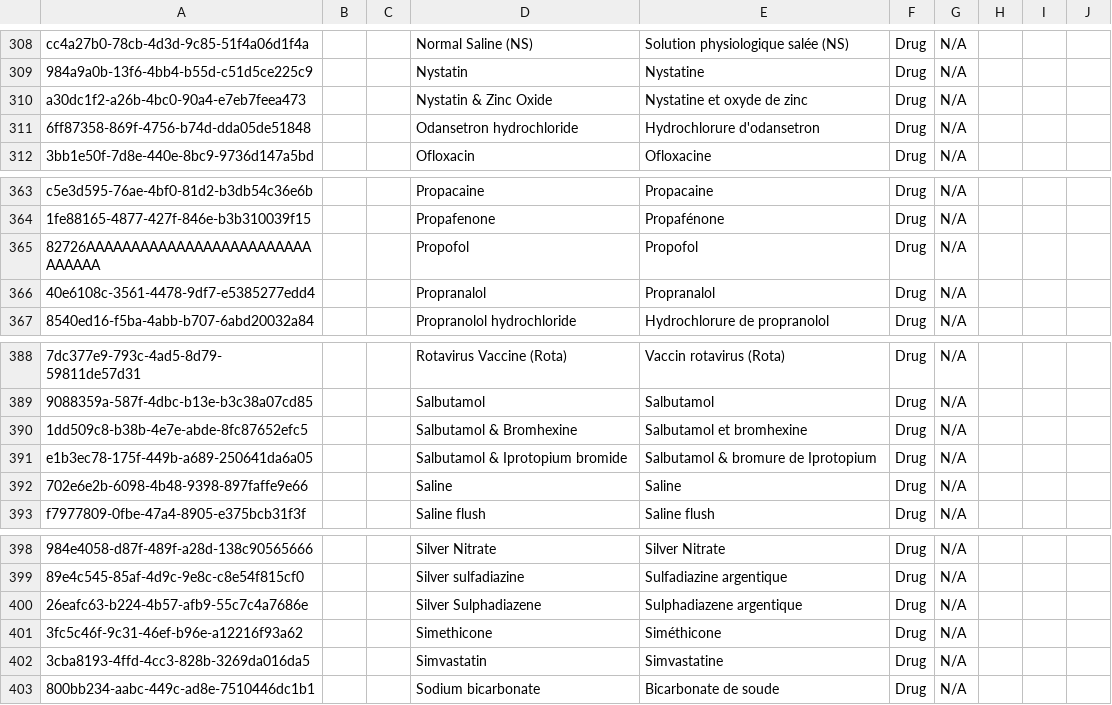
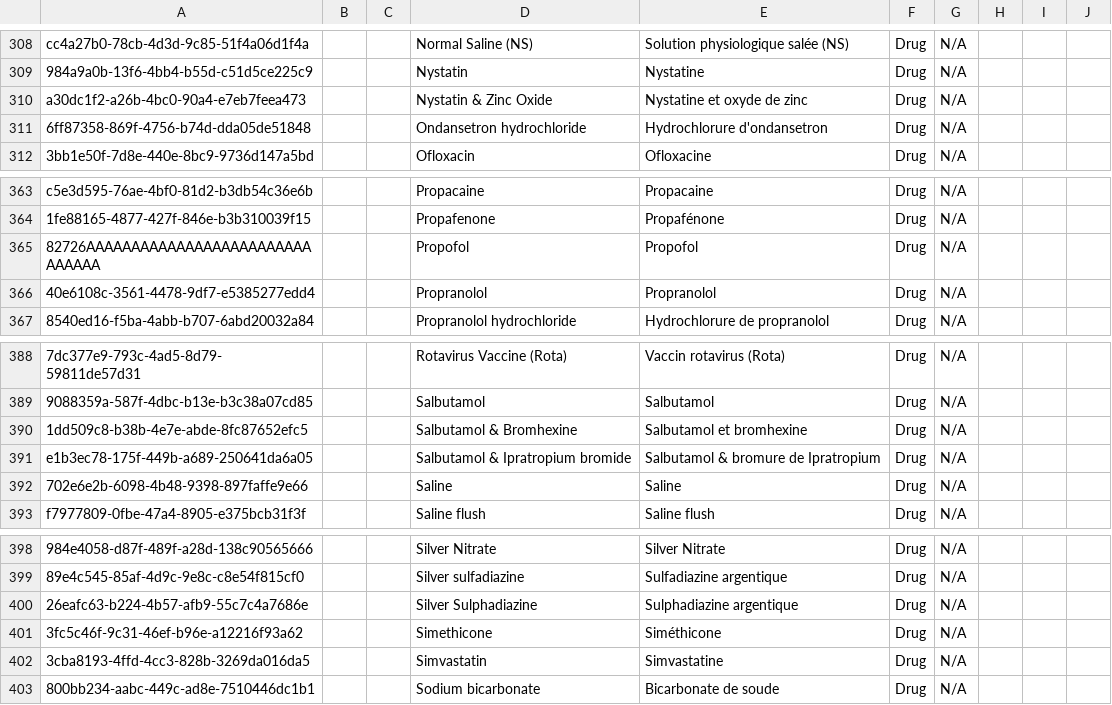
Before and after one commit to openmrs/openmrs-content-referenceapplication-demo, a CSV file: configuration/backend_configuration/concepts/drugs_concepts-core_demo.csv, drawn as a sheet; only a part is shown, gaps mark what is left out; the diff covers the shown part only; the diff names each change by its address in the sheet, - before the commit and + after, or states it on an @@ line.

```diff
--- a/configuration/backend_configuration/concepts/drugs_concepts-core_demo.csv
+++ b/configuration/backend_configuration/concepts/drugs_concepts-core_demo.csv
-D311: Odansetron hydrochloride
+D311: Ondansetron hydrochloride
-E311: Hydrochlorure d'odansetron
+E311: Hydrochlorure d'ondansetron
-D366: Propranalol
+D366: Propranolol
-E366: Propranalol
+E366: Propranolol
-D391: Salbutamol & Iprotopium bromide
+D391: Salbutamol & Ipratropium bromide
-E391: Salbutamol & bromure de Iprotopium
+E391: Salbutamol & bromure de Ipratropium
-D400: Silver Sulphadiazene
+D400: Silver Sulphadiazine
-E400: Sulphadiazene argentique
+E400: Sulphadiazine argentique
```
Also changed, not shown: 11 edited cells elsewhere in this file, configuration/backend_configuration/concepts/covid-core_demo.csv, configuration/backend_configuration/concepts/diagnosis_core-demo.csv, 2 other files.
